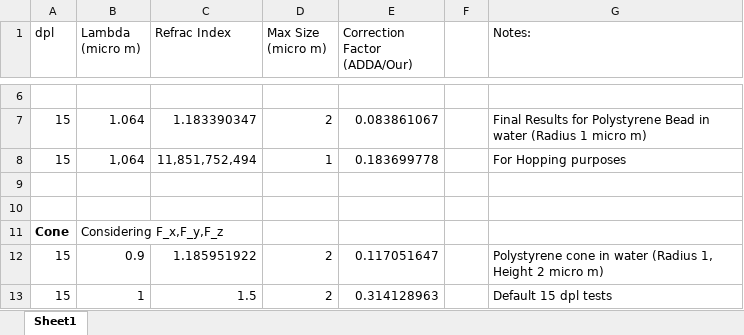
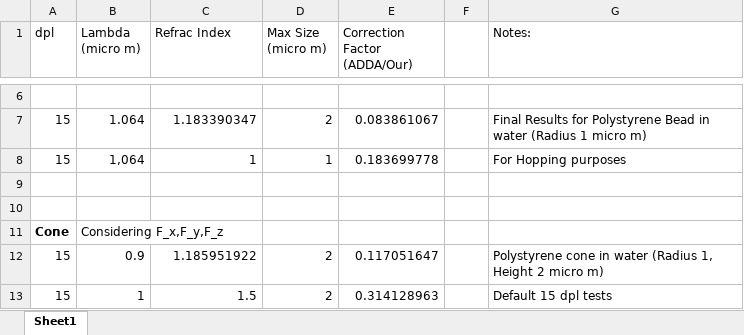
Before and after one commit to kyleashleyhall/Modelling-Light-Driven-Micro-Machines, an Excel workbook: ADDA/Linux/CorrectionFactors.xlsx, sheet Sheet1, drawn as a sheet; only a part is shown, gaps mark what is left out; values as stored, in another font and other column widths than the file's, no borders; the diff names each change by its address in the sheet, - before the commit and + after, or states it on an @@ line.

```diff
--- a/ADDA/Linux/CorrectionFactors.xlsx (sheet Sheet1)
+++ b/ADDA/Linux/CorrectionFactors.xlsx (sheet Sheet1)
-C8 (Refrac Index): 11,851,752,494
+C8 (Refrac Index): 1
```
Also changed, not shown: 14 other files.
